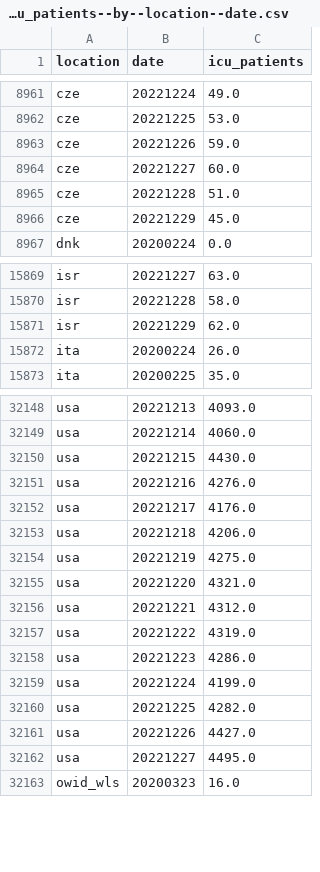
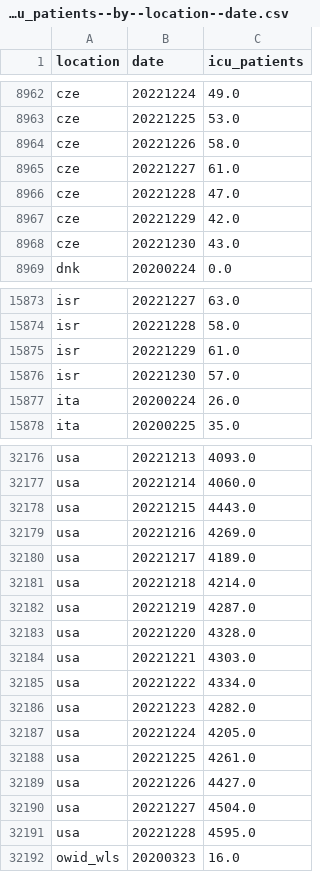
Before and after one commit to open-numbers/ddf--owid--covid_19, a CSV file: ddf--datapoints--icu_patients--by--location--date.csv, drawn as a sheet; only a part is shown, gaps mark what is left out; the diff covers the shown part only.

```diff
--- a/ddf--datapoints--icu_patients--by--location--date.csv
+++ b/ddf--datapoints--icu_patients--by--location--date.csv
@@ -8962,6 +8963,7 @@ cze,20221224,49.0
 cze,20221225,53.0
-cze,20221226,59.0
-cze,20221227,60.0
-cze,20221228,51.0
-cze,20221229,45.0
+cze,20221226,58.0
+cze,20221227,61.0
+cze,20221228,47.0
+cze,20221229,42.0
+cze,20221230,43.0
 dnk,20200224,0.0
@@ -15870,3 +15874,4 @@ isr,20221227,63.0
 isr,20221228,58.0
-isr,20221229,62.0
+isr,20221229,61.0
+isr,20221230,57.0
 ita,20200224,26.0
@@ -32149,15 +32177,16 @@ usa,20221213,4093.0
 usa,20221214,4060.0
-usa,20221215,4430.0
-usa,20221216,4276.0
-usa,20221217,4176.0
-usa,20221218,4206.0
-usa,20221219,4275.0
-usa,20221220,4321.0
-usa,20221221,4312.0
-usa,20221222,4319.0
-usa,20221223,4286.0
-usa,20221224,4199.0
-usa,20221225,4282.0
+usa,20221215,4443.0
+usa,20221216,4269.0
+usa,20221217,4189.0
+usa,20221218,4214.0
+usa,20221219,4287.0
+usa,20221220,4328.0
+usa,20221221,4303.0
+usa,20221222,4334.0
+usa,20221223,4282.0
+usa,20221224,4205.0
+usa,20221225,4261.0
 usa,20221226,4427.0
-usa,20221227,4495.0
+usa,20221227,4504.0
+usa,20221228,4595.0
 owid_wls,20200323,16.0
```
Also changed, not shown: 26 added rows and 26 edited cells elsewhere in this file, ddf--datapoints--icu_patients_per_million--by--location--date.csv, ddf--datapoints--total_boosters--by--location--date.csv, 36 other files.
